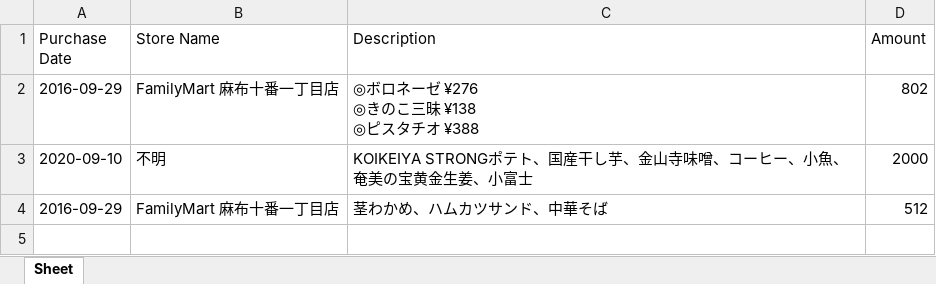
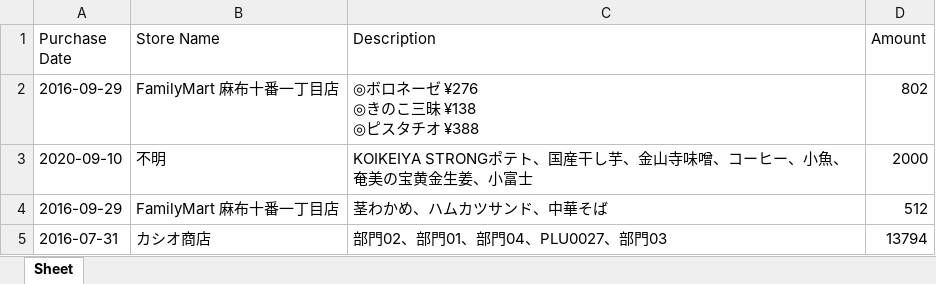
Before and after one commit to kazu5150/gpt-functionCallling-UdemyAraisan, an Excel workbook: receipts.xlsx, sheet Sheet, drawn as a sheet; values as stored, in another font and other column widths than the file's, no borders; the diff names each change by its address in the sheet, - before the commit and + after, or states it on an @@ line.

```diff
--- a/receipts.xlsx (sheet Sheet)
+++ b/receipts.xlsx (sheet Sheet)
+row 5: 2016-07-31 | カシオ商店 | 部門02、部門01、部門04、PLU0027、部門03 | 13794
```
Also changed, not shown: 4 other files.
